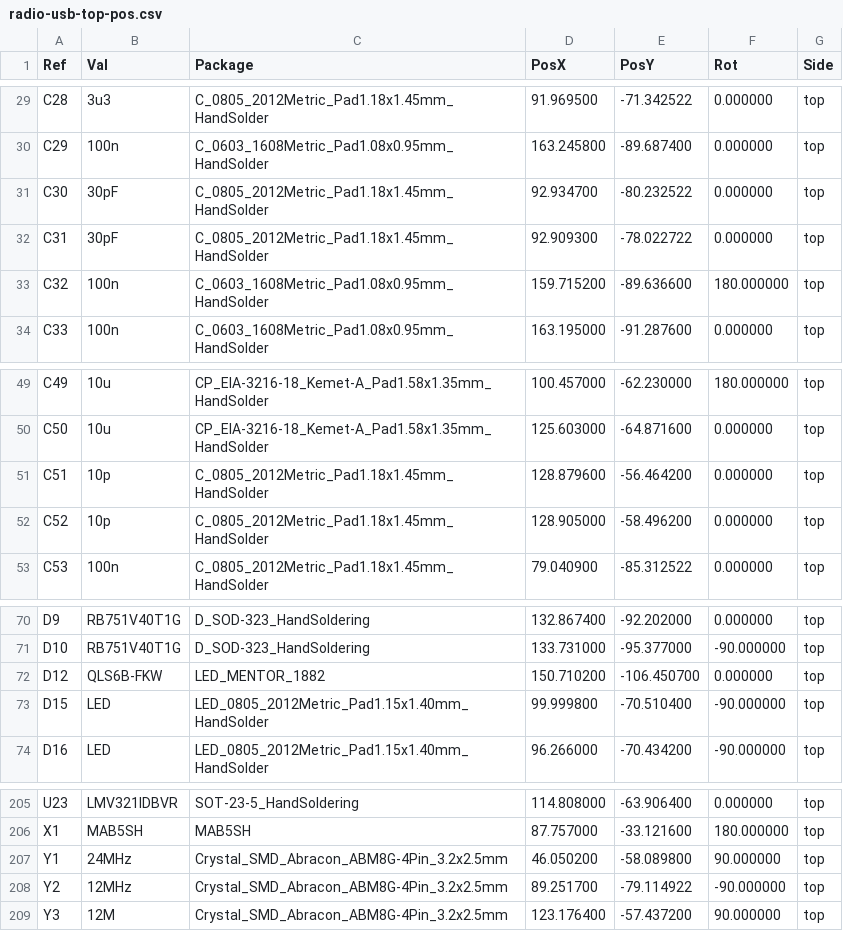
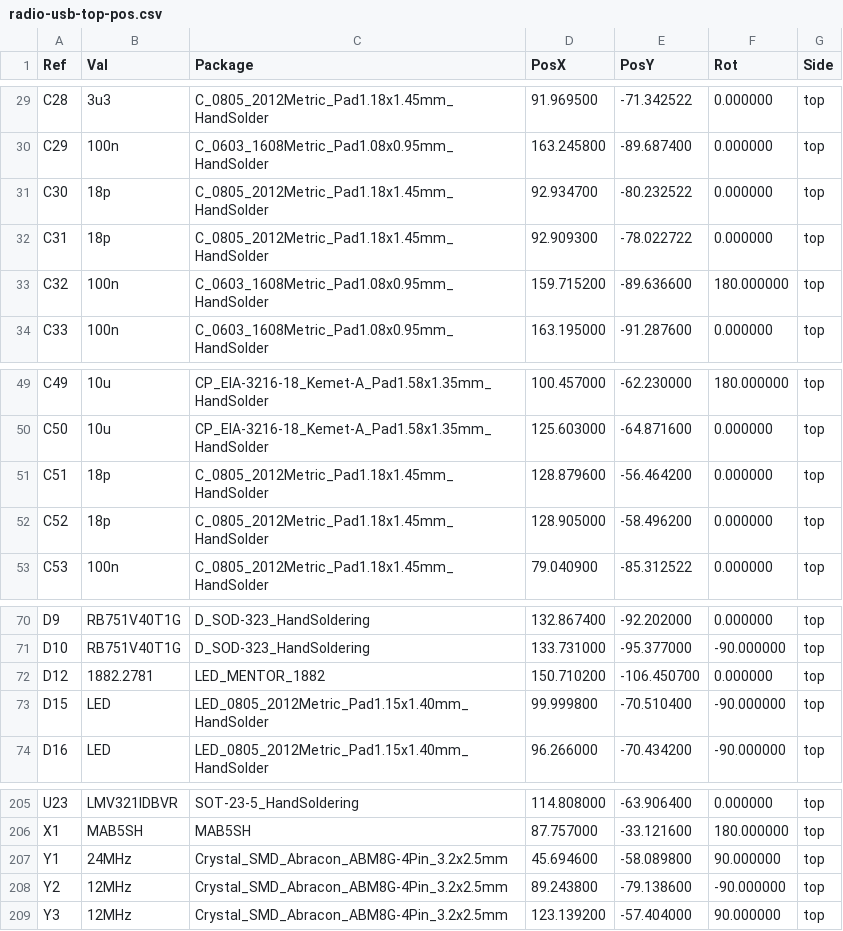
Before and after one commit to SP8EBC/radio-usb-interface, a CSV file: ___gerber/radio-usb-top-pos.csv, drawn as a sheet; only a part is shown, gaps mark what is left out.

Commit message:
gerber exports and another files sent to PCBway for production

```diff
--- a/___gerber/radio-usb-top-pos.csv
+++ b/___gerber/radio-usb-top-pos.csv
@@ -30,4 +30,4 @@ Ref,Val,Package,PosX,PosY,Rot,Side
 "C29","100n","C_0603_1608Metric_Pad1.08x0.95mm_HandSolder",163.245800,-89.687400,0.000000,top
-"C30","30pF","C_0805_2012Metric_Pad1.18x1.45mm_HandSolder",92.934700,-80.232522,0.000000,top
-"C31","30pF","C_0805_2012Metric_Pad1.18x1.45mm_HandSolder",92.909300,-78.022722,0.000000,top
+"C30","18p","C_0805_2012Metric_Pad1.18x1.45mm_HandSolder",92.934700,-80.232522,0.000000,top
+"C31","18p","C_0805_2012Metric_Pad1.18x1.45mm_HandSolder",92.909300,-78.022722,0.000000,top
 "C32","100n","C_0603_1608Metric_Pad1.08x0.95mm_HandSolder",159.715200,-89.636600,180.000000,top
@@ -50,4 +50,4 @@ Ref,Val,Package,PosX,PosY,Rot,Side
 "C50","10u","CP_EIA-3216-18_Kemet-A_Pad1.58x1.35mm_HandSolder",125.603000,-64.871600,0.000000,top
-"C51","10p","C_0805_2012Metric_Pad1.18x1.45mm_HandSolder",128.879600,-56.464200,0.000000,top
-"C52","10p","C_0805_2012Metric_Pad1.18x1.45mm_HandSolder",128.905000,-58.496200,0.000000,top
+"C51","18p","C_0805_2012Metric_Pad1.18x1.45mm_HandSolder",128.879600,-56.464200,0.000000,top
+"C52","18p","C_0805_2012Metric_Pad1.18x1.45mm_HandSolder",128.905000,-58.496200,0.000000,top
 "C53","100n","C_0805_2012Metric_Pad1.18x1.45mm_HandSolder",79.040900,-85.312522,0.000000,top
@@ -71,3 +71,3 @@ Ref,Val,Package,PosX,PosY,Rot,Side
 "D10","RB751V40T1G","D_SOD-323_HandSoldering",133.731000,-95.377000,-90.000000,top
-"D12","QLS6B-FKW","LED_MENTOR_1882",150.710200,-106.450700,0.000000,top
+"D12","1882.2781","LED_MENTOR_1882",150.710200,-106.450700,0.000000,top
 "D15","LED","LED_0805_2012Metric_Pad1.15x1.40mm_HandSolder",99.999800,-70.510400,-90.000000,top
@@ -206,4 +206,4 @@ Ref,Val,Package,PosX,PosY,Rot,Side
 "X1","MAB5SH","MAB5SH",87.757000,-33.121600,180.000000,top
-"Y1","24MHz","Crystal_SMD_Abracon_ABM8G-4Pin_3.2x2.5mm",46.050200,-58.089800,90.000000,top
-"Y2","12MHz","Crystal_SMD_Abracon_ABM8G-4Pin_3.2x2.5mm",89.251700,-79.114922,-90.000000,top
-"Y3","12M","Crystal_SMD_Abracon_ABM8G-4Pin_3.2x2.5mm",123.176400,-57.437200,90.000000,top
+"Y1","24MHz","Crystal_SMD_Abracon_ABM8G-4Pin_3.2x2.5mm",45.694600,-58.089800,90.000000,top
+"Y2","12MHz","Crystal_SMD_Abracon_ABM8G-4Pin_3.2x2.5mm",89.243800,-79.138600,-90.000000,top
+"Y3","12MHz","Crystal_SMD_Abracon_ABM8G-4Pin_3.2x2.5mm",123.139200,-57.404000,90.000000,top
```
Also changed, not shown: 22 other files.
